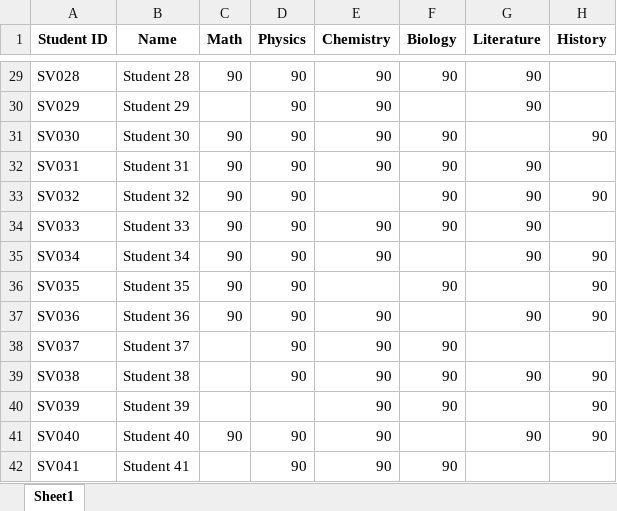
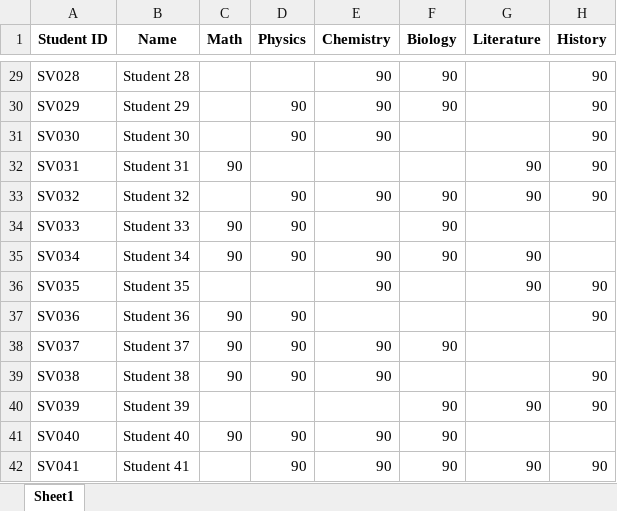
Before and after one commit to LyDinhThi-create/hillclimbing-schedule, an Excel workbook: sample_data.xlsx, sheet Sheet1, drawn as a sheet; only a part is shown, gaps mark what is left out; values as stored, in another font and other column widths than the file's, no borders; the diff covers the shown part only; the diff names each change by its address in the sheet, - before the commit and + after, or states it on an @@ line.

```diff
--- a/sample_data.xlsx (sheet Sheet1)
+++ b/sample_data.xlsx (sheet Sheet1)
-C29 (Math): 90
+C29 (Math): (empty)
-D29 (Physics): 90
+D29 (Physics): (empty)
-G29:G30 (Literature): 90
+G29:G30 (Literature): (empty)
-H29:H30 (History): (empty)
+H29:H30 (History): 90
-F30 (Biology): (empty)
+F30 (Biology): 90
-C31 (Math): 90
+C31 (Math): (empty)
-F31:F32 (Biology): 90
+F31:F32 (Biology): (empty)
-D32 (Physics): 90
+D32 (Physics): (empty)
-E32 (Chemistry): 90
+E32 (Chemistry): (empty)
-H32 (History): (empty)
+H32 (History): 90
-C33 (Math): 90
+C33 (Math): (empty)
-E33 (Chemistry): (empty)
+E33 (Chemistry): 90
-E34 (Chemistry): 90
+E34 (Chemistry): (empty)
-G34 (Literature): 90
+G34 (Literature): (empty)
-F35 (Biology): (empty)
+F35 (Biology): 90
-H35 (History): 90
+H35 (History): (empty)
-C36 (Math): 90
+C36 (Math): (empty)
-D36 (Physics): 90
+D36 (Physics): (empty)
-E36 (Chemistry): (empty)
+E36 (Chemistry): 90
-F36 (Biology): 90
+F36 (Biology): (empty)
-G36 (Literature): (empty)
+G36 (Literature): 90
-E37 (Chemistry): 90
+E37 (Chemistry): (empty)
-G37 (Literature): 90
+G37 (Literature): (empty)
-C38:C39 (Math): (empty)
+C38:C39 (Math): 90
-F39 (Biology): 90
+F39 (Biology): (empty)
-G39 (Literature): 90
+G39 (Literature): (empty)
-E40 (Chemistry): 90
+E40 (Chemistry): (empty)
-G40 (Literature): (empty)
+G40 (Literature): 90
-F41 (Biology): (empty)
+F41 (Biology): 90
-G41 (Literature): 90
+G41 (Literature): (empty)
-H41 (History): 90
+H41 (History): (empty)
-G42 (Literature): (empty)
+G42 (Literature): 90
-H42 (History): (empty)
+H42 (History): 90
```
Also changed, not shown: 249 added rows and 99 edited cells elsewhere in this sheet, 1 other file.
